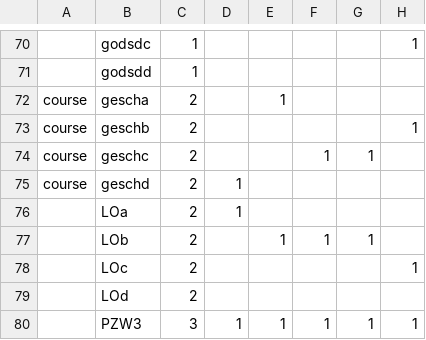
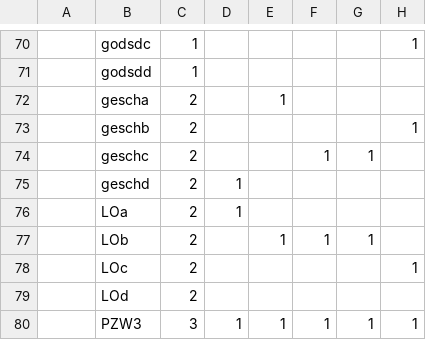
Before and after one commit to gfannes/pasta, a CSV file: test8.csv, drawn as a sheet; only a part is shown, gaps mark what is left out; the diff names each change by its address in the sheet, - before the commit and + after, or states it on an @@ line.

```diff
--- a/test8.csv
+++ b/test8.csv
-A72:A75: course
+A72:A75: (empty)
```
Also changed, not shown: 4 other files.
